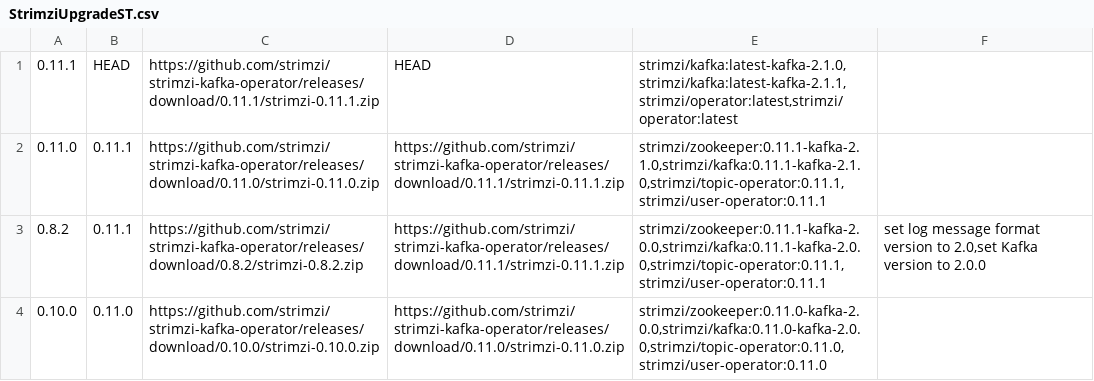
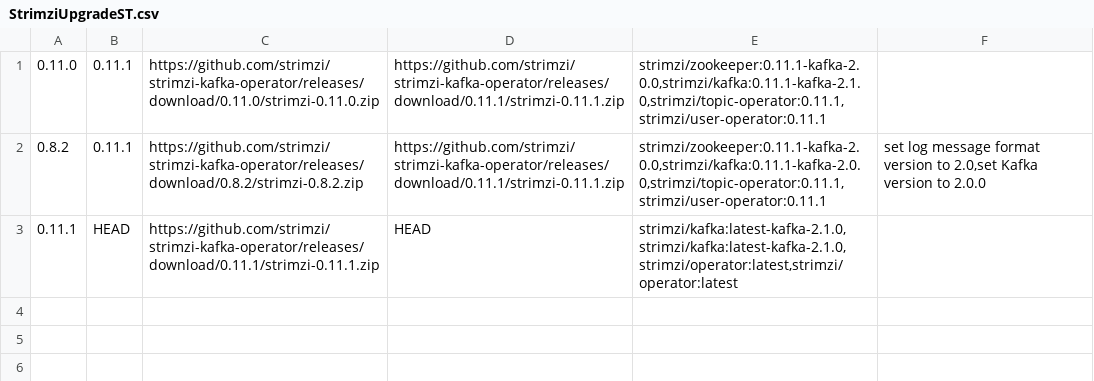
Before and after one commit to eye0fra/strimzi-kafka-operator, a CSV file: systemtest/src/main/resources/StrimziUpgradeST.csv, drawn as a sheet.

Commit message:
Updated images

```diff
--- a/systemtest/src/main/resources/StrimziUpgradeST.csv
+++ b/systemtest/src/main/resources/StrimziUpgradeST.csv
@@ -1,4 +1,3 @@
-"0.11.1","HEAD","https://github.com/strimzi/strimzi-kafka-operator/releases/download/0.11.1/strimzi-0.11.1.zip","HEAD","strimzi/kafka:latest-kafka-2.1.0,strimzi/kafka:latest-kafka-2.1.1,strimzi/operator:latest,strimzi/operator:latest",""
-"0.11.0","0.11.1","https://github.com/strimzi/strimzi-kafka-operator/releases/download/0.11.0/strimzi-0.11.0.zip","https://github.com/strimzi/strimzi-kafka-operator/releases/download/0.11.1/strimzi-0.11.1.zip","strimzi/zookeeper:0.11.1-kafka-2.1.0,strimzi/kafka:0.11.1-kafka-2.1.0,strimzi/topic-operator:0.11.1,strimzi/user-operator:0.11.1",""
+"0.11.0","0.11.1","https://github.com/strimzi/strimzi-kafka-operator/releases/download/0.11.0/strimzi-0.11.0.zip","https://github.com/strimzi/strimzi-kafka-operator/releases/download/0.11.1/strimzi-0.11.1.zip","strimzi/zookeeper:0.11.1-kafka-2.0.0,strimzi/kafka:0.11.1-kafka-2.1.0,strimzi/topic-operator:0.11.1,strimzi/user-operator:0.11.1",""
 "0.8.2","0.11.1","https://github.com/strimzi/strimzi-kafka-operator/releases/download/0.8.2/strimzi-0.8.2.zip","https://github.com/strimzi/strimzi-kafka-operator/releases/download/0.11.1/strimzi-0.11.1.zip","strimzi/zookeeper:0.11.1-kafka-2.0.0,strimzi/kafka:0.11.1-kafka-2.0.0,strimzi/topic-operator:0.11.1,strimzi/user-operator:0.11.1","set log message format version to 2.0,set Kafka version to 2.0.0"
-"0.10.0","0.11.0","https://github.com/strimzi/strimzi-kafka-operator/releases/download/0.10.0/strimzi-0.10.0.zip","https://github.com/strimzi/strimzi-kafka-operator/releases/download/0.11.0/strimzi-0.11.0.zip","strimzi/zookeeper:0.11.0-kafka-2.0.0,strimzi/kafka:0.11.0-kafka-2.0.0,strimzi/topic-operator:0.11.0,strimzi/user-operator:0.11.0",""
+"0.11.1","HEAD","https://github.com/strimzi/strimzi-kafka-operator/releases/download/0.11.1/strimzi-0.11.1.zip","HEAD","strimzi/kafka:latest-kafka-2.1.0,strimzi/kafka:latest-kafka-2.1.0,strimzi/operator:latest,strimzi/operator:latest",""
```
